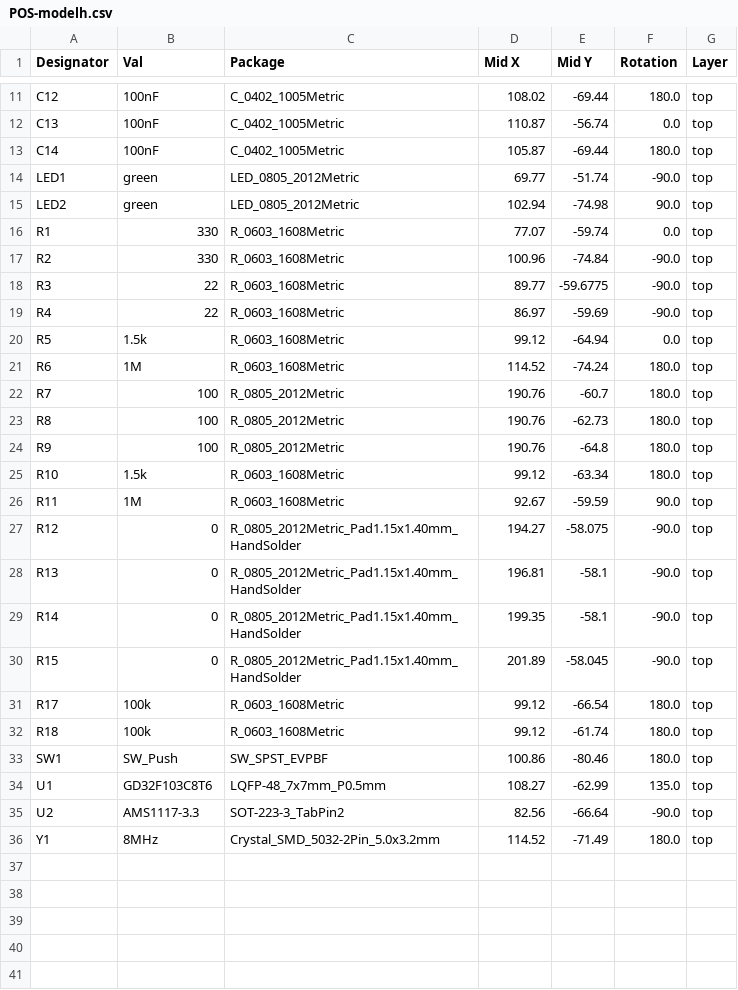
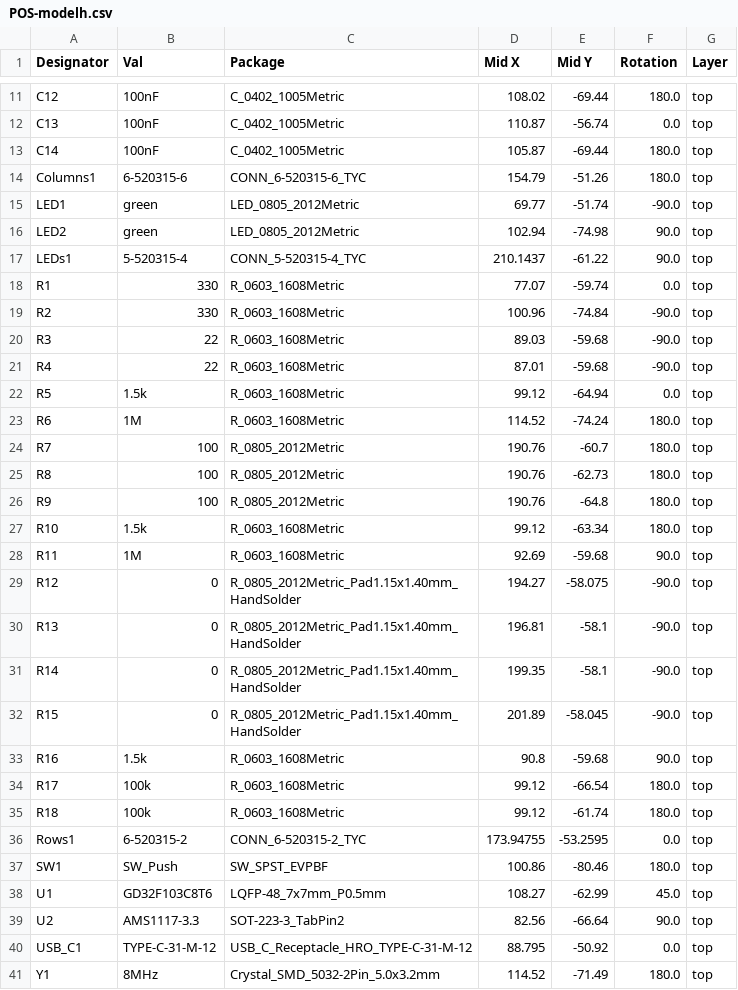
Before and after one commit to rsre/modelh, a CSV file: pcb/jlcpcb/assembly/POS-modelh.csv, drawn as a sheet; only a part is shown, gaps mark what is left out.

```diff
--- a/pcb/jlcpcb/assembly/POS-modelh.csv
+++ b/pcb/jlcpcb/assembly/POS-modelh.csv
@@ -13,8 +13,10 @@ C13,100nF,C_0402_1005Metric,110.87,-56.74,0.0,top
 C14,100nF,C_0402_1005Metric,105.87,-69.44,180.0,top
+Columns1,6-520315-6,CONN_6-520315-6_TYC,154.79,-51.26,180.0,top
 LED1,green,LED_0805_2012Metric,69.77,-51.74,-90.0,top
 LED2,green,LED_0805_2012Metric,102.94,-74.98,90.0,top
+LEDs1,5-520315-4,CONN_5-520315-4_TYC,210.1437,-61.22,90.0,top
 R1,330,R_0603_1608Metric,77.07,-59.74,0.0,top
 R2,330,R_0603_1608Metric,100.96,-74.84,-90.0,top
-R3,22,R_0603_1608Metric,89.77,-59.6775,-90.0,top
-R4,22,R_0603_1608Metric,86.97,-59.69,-90.0,top
+R3,22,R_0603_1608Metric,89.03,-59.68,-90.0,top
+R4,22,R_0603_1608Metric,87.01,-59.68,-90.0,top
 R5,1.5k,R_0603_1608Metric,99.12,-64.94,0.0,top
@@ -25,3 +27,3 @@ R9,100,R_0805_2012Metric,190.76,-64.8,180.0,top
 R10,1.5k,R_0603_1608Metric,99.12,-63.34,180.0,top
-R11,1M,R_0603_1608Metric,92.67,-59.59,90.0,top
+R11,1M,R_0603_1608Metric,92.69,-59.68,90.0,top
 R12,0,R_0805_2012Metric_Pad1.15x1.40mm_HandSolder,194.27,-58.075,-90.0,top
@@ -30,7 +32,10 @@ R14,0,R_0805_2012Metric_Pad1.15x1.40mm_HandSolder,199.35,-58.1,-90.0,top
 R15,0,R_0805_2012Metric_Pad1.15x1.40mm_HandSolder,201.89,-58.045,-90.0,top
+R16,1.5k,R_0603_1608Metric,90.8,-59.68,90.0,top
 R17,100k,R_0603_1608Metric,99.12,-66.54,180.0,top
 R18,100k,R_0603_1608Metric,99.12,-61.74,180.0,top
+Rows1,6-520315-2,CONN_6-520315-2_TYC,173.94755,-53.2595,0.0,top
 SW1,SW_Push,SW_SPST_EVPBF,100.86,-80.46,180.0,top
-U1,GD32F103C8T6,LQFP-48_7x7mm_P0.5mm,108.27,-62.99,135.0,top
-U2,AMS1117-3.3,SOT-223-3_TabPin2,82.56,-66.64,-90.0,top
+U1,GD32F103C8T6,LQFP-48_7x7mm_P0.5mm,108.27,-62.99,45.0,top
+U2,AMS1117-3.3,SOT-223-3_TabPin2,82.56,-66.64,90.0,top
+USB_C1,TYPE-C-31-M-12,USB_C_Receptacle_HRO_TYPE-C-31-M-12,88.795,-50.92,0.0,top
 Y1,8MHz,Crystal_SMD_5032-2Pin_5.0x3.2mm,114.52,-71.49,180.0,top
```
Also changed, not shown: pcb/jlcpcb/assembly/BOM-modelh.csv, 13 other files.
